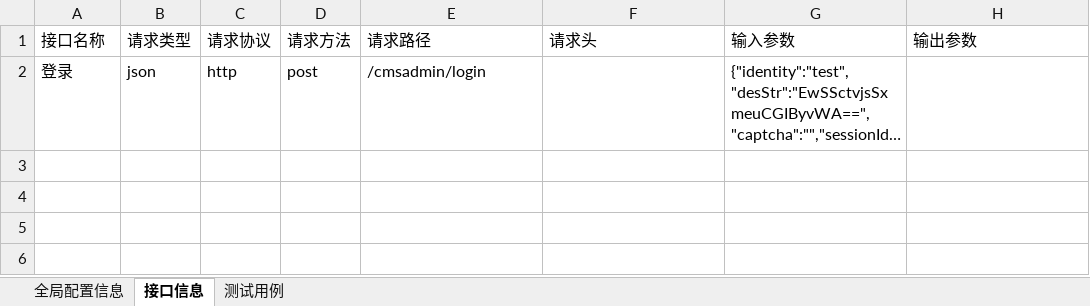
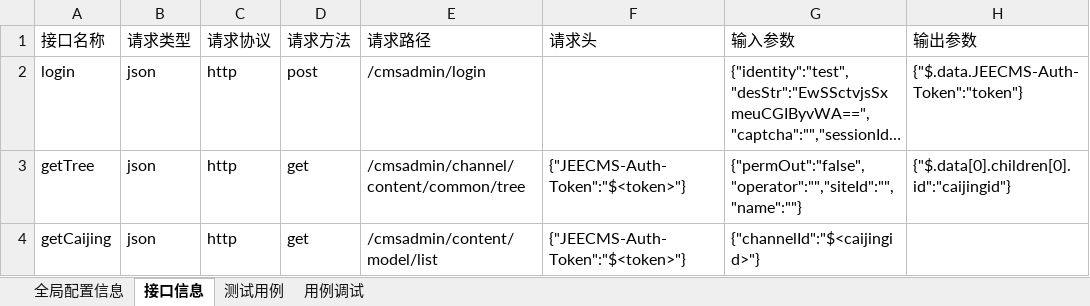
Before and after one commit to lizongjian/autotest, an Excel workbook: case/interface.xlsx, sheet 接口信息, drawn as a sheet; long unchanged cells end in …; values as stored, in another font and other column widths than the file's, no borders; the diff names each change by its address in the sheet, - before the commit and + after, or states it on an @@ line.

```diff
--- a/case/interface.xlsx (sheet 接口信息)
+++ b/case/interface.xlsx (sheet 接口信息)
+sheet tab: 用例调试
-A2 (接口名称): 登录
+A2 (接口名称): login
-H2 (输出参数): (empty)
+H2 (输出参数): {"$.data.JEECMS-Auth-Token":"token"}
+row 3: getTree | json | http | get | /cmsadmin/channel/content/common/tree | {"JEECMS-Auth-Token":"$<token>"} | {"permOut":"false","operator":"","siteId":"","name":""} | {"$.data[0].children[0].id":"caijingid"}
+row 4: getCaijing | json | http | get | /cmsadmin/content/model/list | {"JEECMS-Auth-Token":"$<token>"} | {"channelId":"$<caijingid>"}
```
Also changed, not shown: sheet 测试用例, case/UI.xlsx, 22 other files.
